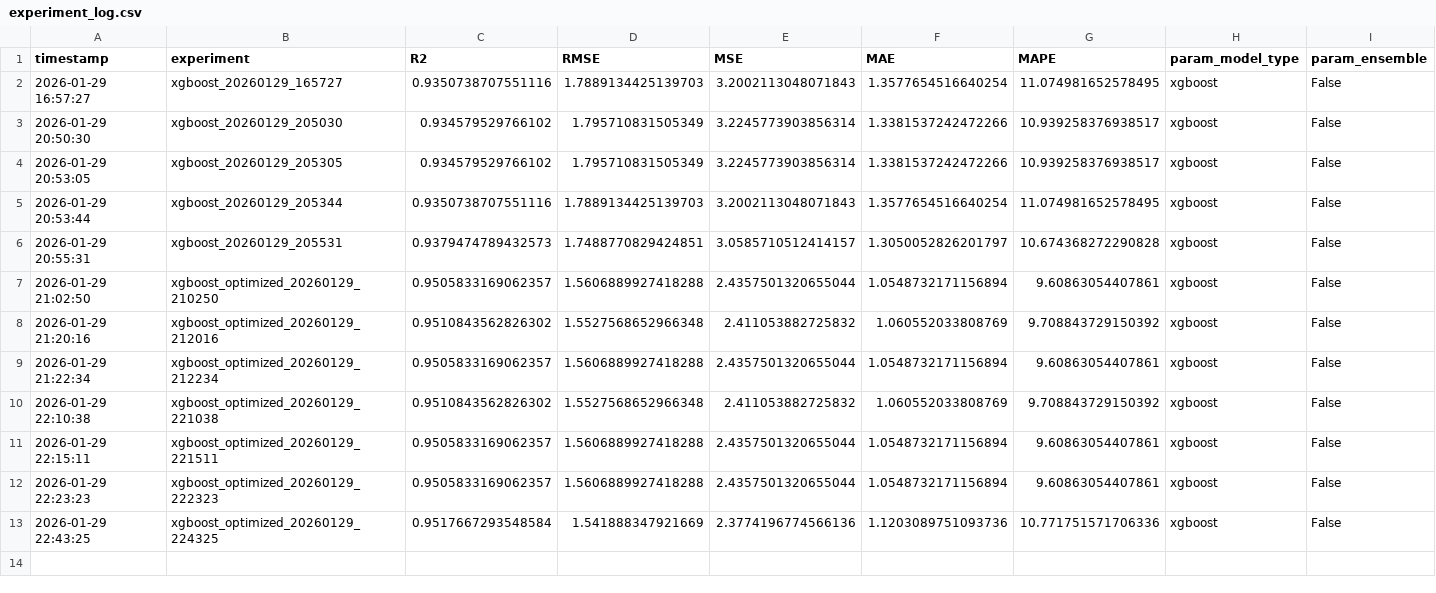
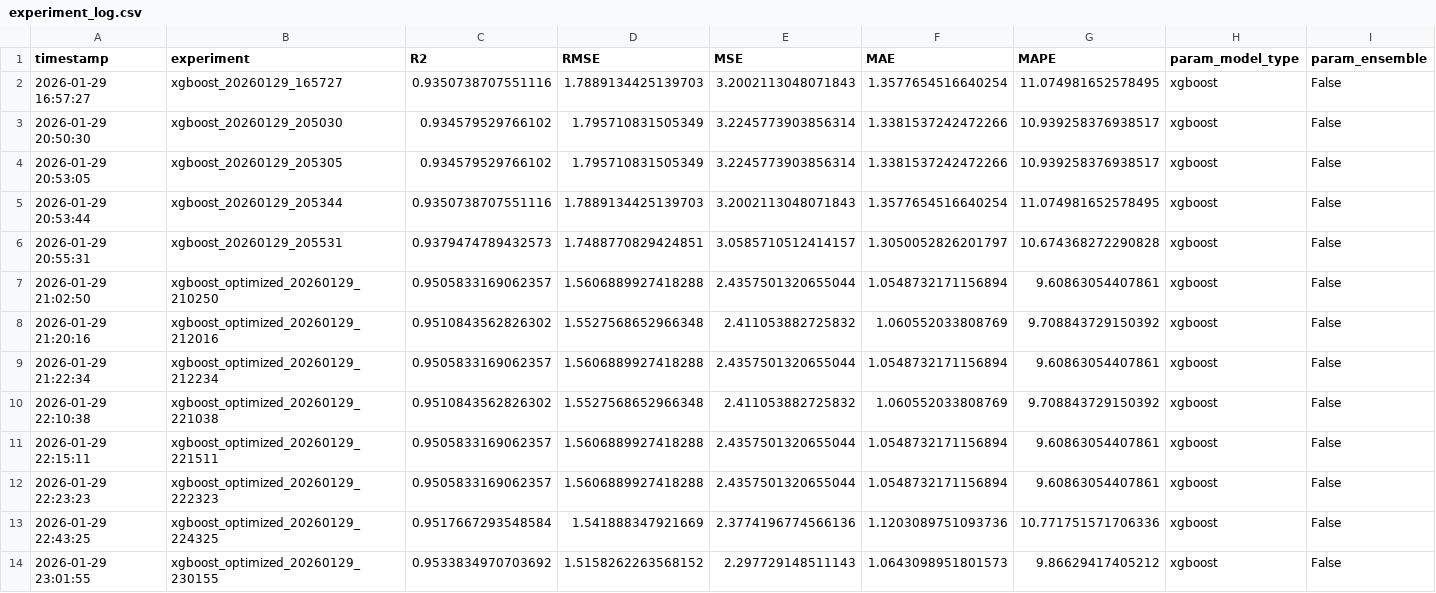
Before and after one commit to Vanh41/Learning-Progress-Prediction, a CSV file: output/experiment_log.csv, drawn as a sheet; only a part is shown; rows hold the shown columns only; the diff names each change by its address in the sheet, - before the commit and + after, or states it on an @@ line.

Commit message:
Enhance feature engineering by adding advanced features and a slope calculation function; update model predictions to respect registration limits

```diff
--- a/output/experiment_log.csv
+++ b/output/experiment_log.csv
+row 14: 2026-01-29 23:01:55 | xgboost_optimized_20260129_230155 | 0.9533834970703692 | 1.5158262263568152 | 2.297729148511143 | 1.0643098951801573 | 9.86629417405212 | xgboost | False
```
Also changed, not shown: 2 other files.
